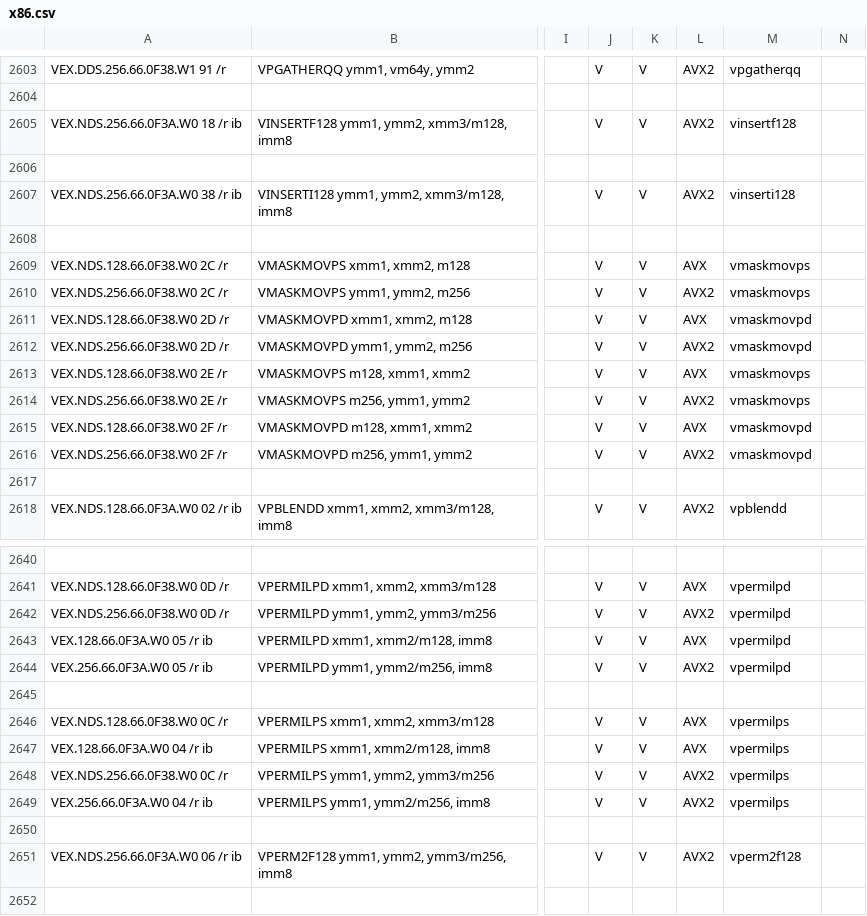
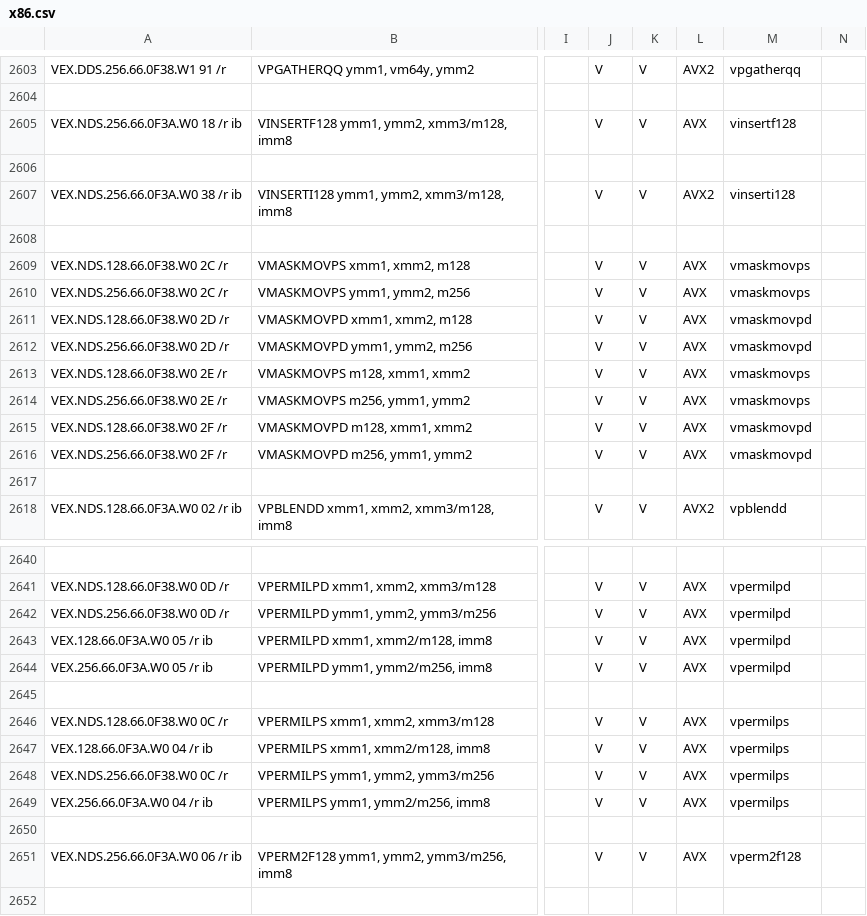
Before and after one commit to StanfordPL/x64asm, a CSV file: src/x86.csv, drawn as a sheet; only a part is shown, gaps mark what is left out; the diff covers the shown part only; the diff names each change by its address in the sheet, - before the commit and + after, or states it on an @@ line.

```diff
--- a/src/x86.csv
+++ b/src/x86.csv
-L2605: AVX2
+L2605: AVX
-L2610: AVX2
+L2610: AVX
-L2612: AVX2
+L2612: AVX
-L2614: AVX2
+L2614: AVX
-L2616: AVX2
+L2616: AVX
-L2642: AVX2
+L2642: AVX
-L2644: AVX2
+L2644: AVX
-L2648:L2649: AVX2
+L2648:L2649: AVX
-L2651: AVX2
+L2651: AVX
```
Also changed, not shown: 81 edited cells elsewhere in this file.
